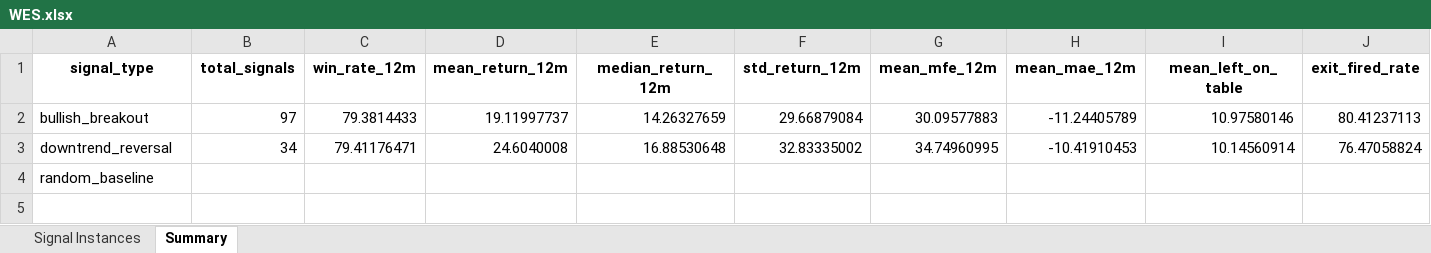
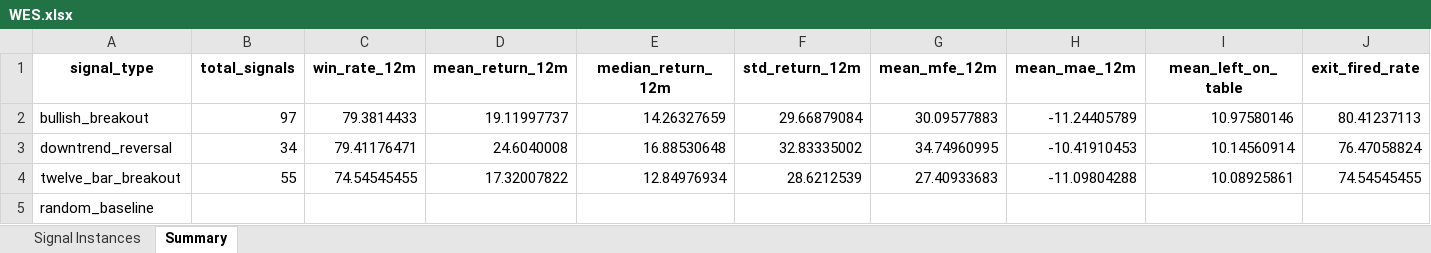
Before and after one commit to BrentNoble/Signal_Tester, an Excel workbook: results/WES.xlsx, sheet Summary, drawn as a sheet; only a part is shown; values as stored, in another font and other column widths than the file's, no borders; rows hold the shown columns only; the diff names each change by its address in the sheet, - before the commit and + after, or states it on an @@ line.

```diff
--- a/results/WES.xlsx (sheet Summary)
+++ b/results/WES.xlsx (sheet Summary)
+row 4: twelve_bar_breakout | 55 | 74.54545455 | 17.32007822 | 12.84976934 | 28.6212539 | 27.40933683 | -11.09804288 | 10.08925861 | 74.54545455
```
Also changed, not shown: sheet Signal Instances, results/AMC.xlsx, results/BHP.xlsx, 25 other files.
